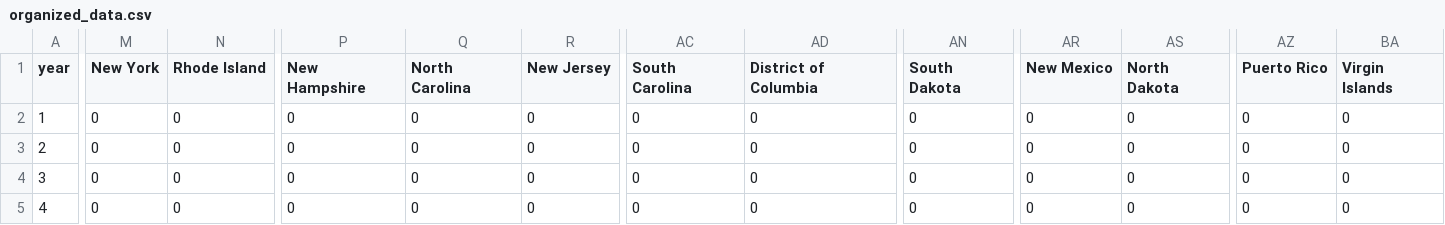
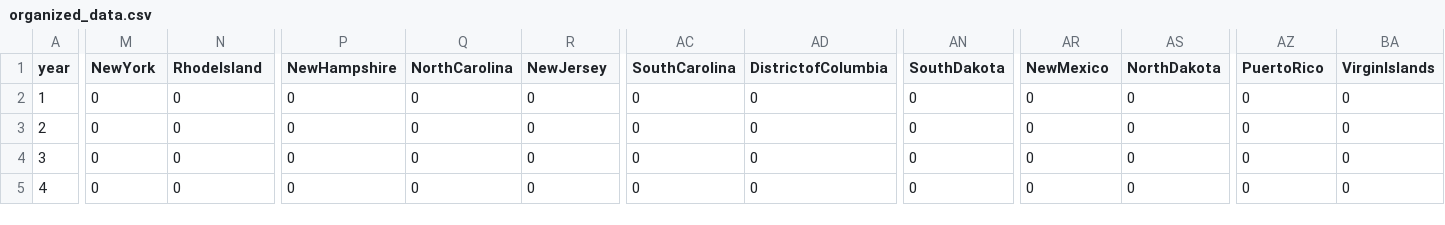
Before and after one commit to mattjgally/corona, a CSV file: organized_data.csv, drawn as a sheet; only a part is shown, gaps mark what is left out; the diff covers the shown part only; the diff names each change by its address in the sheet, - before the commit and + after, or states it on an @@ line.

```diff
--- a/organized_data.csv
+++ b/organized_data.csv
-M1: New York
+M1: NewYork
-N1: Rhode Island
+N1: RhodeIsland
-P1: New Hampshire
+P1: NewHampshire
-Q1: North Carolina
+Q1: NorthCarolina
-R1: New Jersey
+R1: NewJersey
-AC1: South Carolina
+AC1: SouthCarolina
-AD1: District of Columbia
+AD1: DistrictofColumbia
-AN1: South Dakota
+AN1: SouthDakota
-AR1: New Mexico
+AR1: NewMexico
-AS1: North Dakota
+AS1: NorthDakota
-AZ1: Puerto Rico
+AZ1: PuertoRico
-BA1: Virgin Islands
+BA1: VirginIslands
```
Also changed, not shown: 1 edited cell elsewhere in this file, 1 other file.
